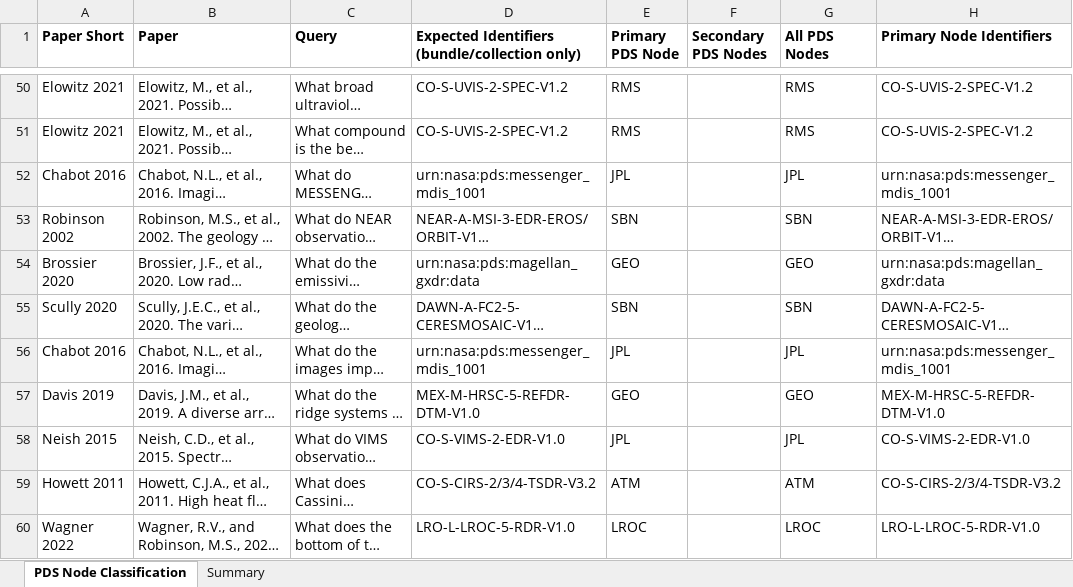
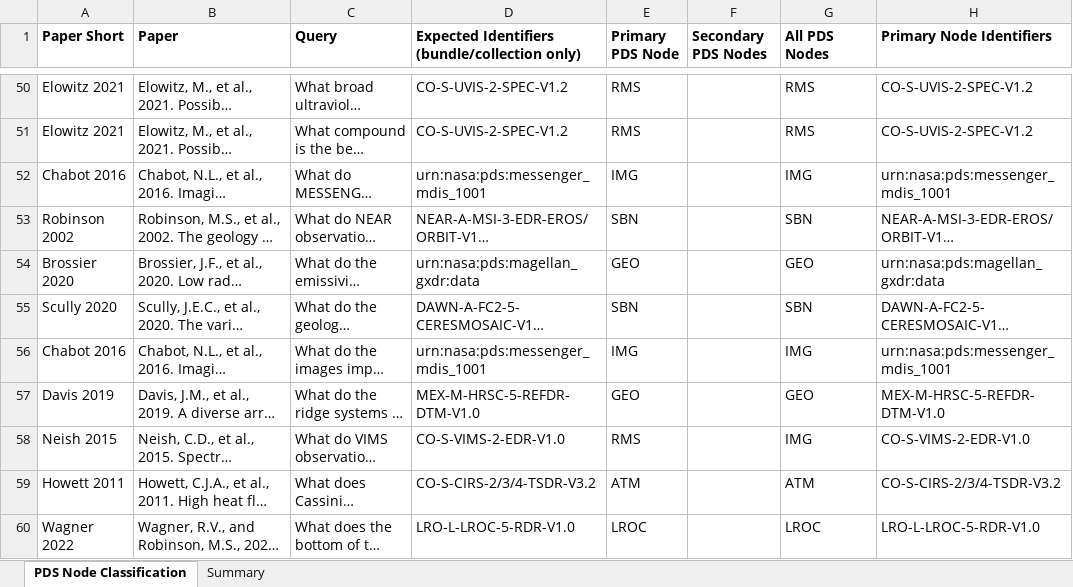
Before and after one commit to iamsims/pds-live-agent, an Excel workbook: data/pds_node_classification.xlsx, sheet PDS Node Classification, drawn as a sheet; only a part is shown, gaps mark what is left out; long unchanged cells end in …; values as stored, in another font and other column widths than the file's, no borders; the diff covers the shown part only; the diff names each change by its address in the sheet, - before the commit and + after, or states it on an @@ line.

```diff
--- a/data/pds_node_classification.xlsx (sheet PDS Node Classification)
+++ b/data/pds_node_classification.xlsx (sheet PDS Node Classification)
-E52 (Primary PDS Node): JPL
+E52 (Primary PDS Node): IMG
-G52 (All PDS Nodes): JPL
+G52 (All PDS Nodes): IMG
-E56 (Primary PDS Node): JPL
+E56 (Primary PDS Node): IMG
-G56 (All PDS Nodes): JPL
+G56 (All PDS Nodes): IMG
-E58 (Primary PDS Node): JPL
+E58 (Primary PDS Node): RMS
-G58 (All PDS Nodes): JPL
+G58 (All PDS Nodes): IMG
```
Also changed, not shown: 37 edited cells elsewhere in this sheet, sheet Summary, 2 other files.
